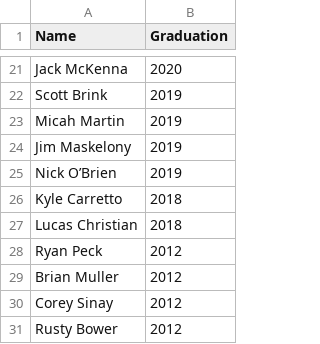
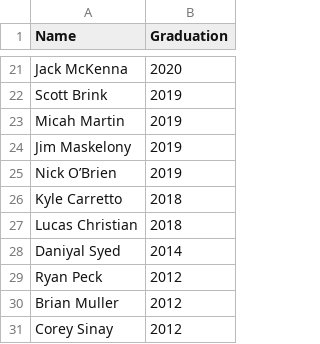
Before and after one commit to ritsec/ritsec.github.io, a CSV file: _data/alumni.csv, drawn as a sheet; only a part is shown, gaps mark what is left out; the shorter side is filled out with more unchanged rows.

Commit message:
Update alumni.csv

```diff
--- a/_data/alumni.csv
+++ b/_data/alumni.csv
@@ -27,2 +27,3 @@ Kyle Carretto,2018
 Lucas Christian,2018
+Daniyal Syed,2014
 Ryan Peck,2012
```
